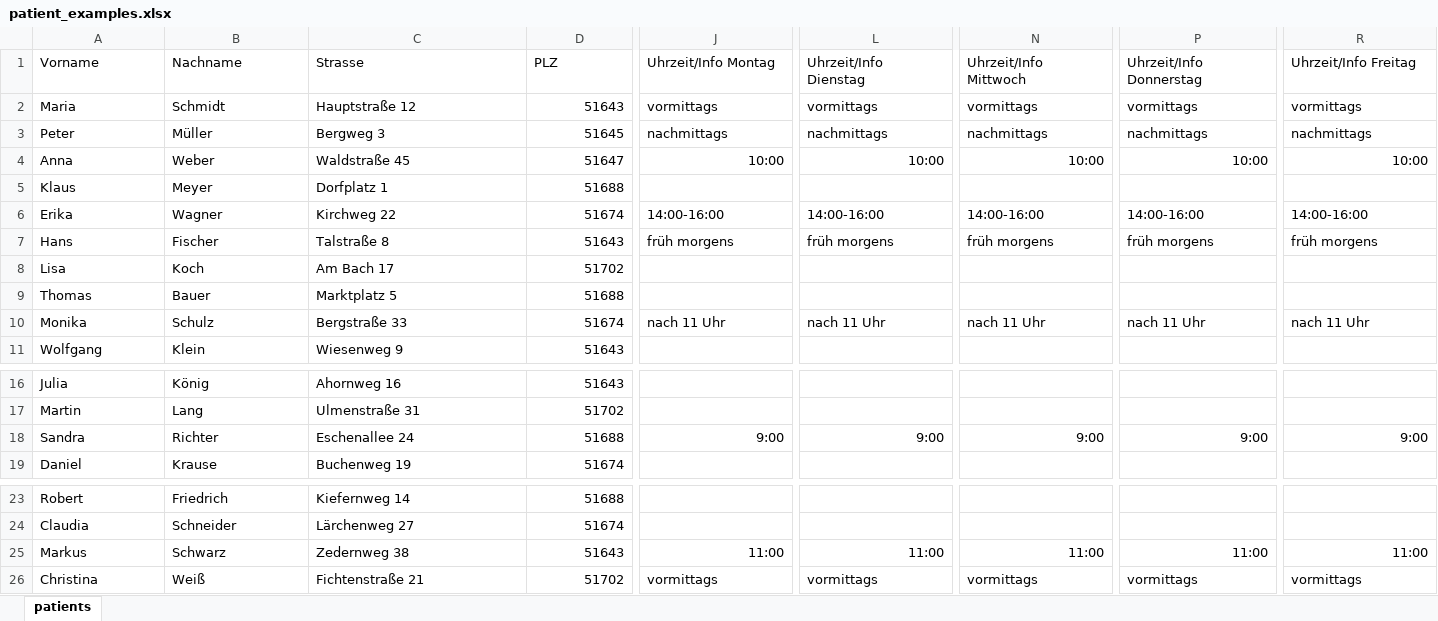
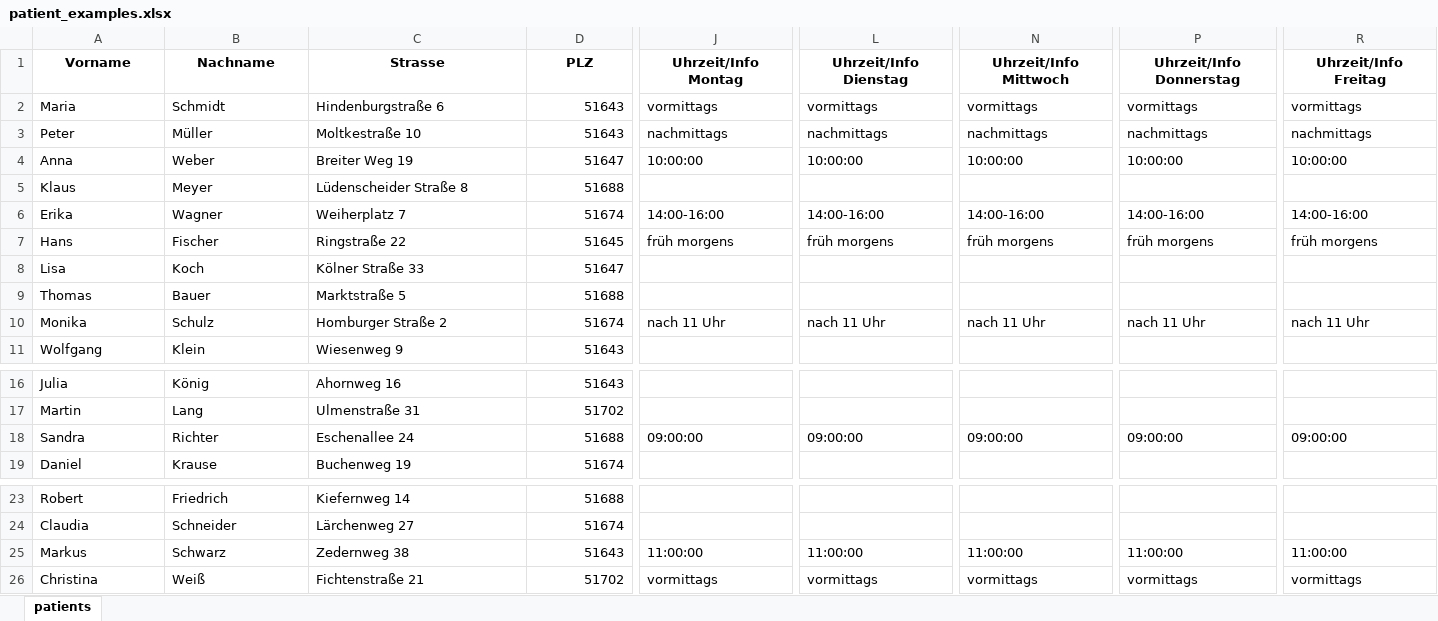
Before and after one commit to markjnt/SAPV_route_optimization, an Excel workbook: example_import_files/patient_examples.xlsx, sheet patients, drawn as a sheet; only a part is shown, gaps mark what is left out; values as stored, in another font and other column widths than the file's, no borders; the diff covers the shown part only; the diff names each change by its address in the sheet, - before the commit and + after, or states it on an @@ line.

Commit message:
Update employee and patient example files with new data

```diff
--- a/example_import_files/patient_examples.xlsx (sheet patients)
+++ b/example_import_files/patient_examples.xlsx (sheet patients)
@@ A1:R1 bold: off → on, alignment: left → center @@
-C2 (Strasse): Hauptstraße 12
+C2 (Strasse): Hindenburgstraße 6
-C3 (Strasse): Bergweg 3
+C3 (Strasse): Moltkestraße 10
-D3 (PLZ): 51645
+D3 (PLZ): 51643
-C4 (Strasse): Waldstraße 45
+C4 (Strasse): Breiter Weg 19
-J4 (Uhrzeit/Info Montag): 10:00
+J4 (Uhrzeit/Info Montag): 10:00:00
-L4 (Uhrzeit/Info Dienstag): 10:00
+L4 (Uhrzeit/Info Dienstag): 10:00:00
-N4 (Uhrzeit/Info Mittwoch): 10:00
+N4 (Uhrzeit/Info Mittwoch): 10:00:00
-P4 (Uhrzeit/Info Donnerstag): 10:00
+P4 (Uhrzeit/Info Donnerstag): 10:00:00
-R4 (Uhrzeit/Info Freitag): 10:00
+R4 (Uhrzeit/Info Freitag): 10:00:00
-C5 (Strasse): Dorfplatz 1
+C5 (Strasse): Lüdenscheider Straße 8
-C6 (Strasse): Kirchweg 22
+C6 (Strasse): Weiherplatz 7
-C7 (Strasse): Talstraße 8
+C7 (Strasse): Ringstraße 22
-D7 (PLZ): 51643
+D7 (PLZ): 51645
-C8 (Strasse): Am Bach 17
+C8 (Strasse): Kölner Straße 33
-D8 (PLZ): 51702
+D8 (PLZ): 51647
-C9 (Strasse): Marktplatz 5
+C9 (Strasse): Marktstraße 5
-C10 (Strasse): Bergstraße 33
+C10 (Strasse): Homburger Straße 2
-J18 (Uhrzeit/Info Montag): 9:00
+J18 (Uhrzeit/Info Montag): 09:00:00
-L18 (Uhrzeit/Info Dienstag): 9:00
+L18 (Uhrzeit/Info Dienstag): 09:00:00
-N18 (Uhrzeit/Info Mittwoch): 9:00
+N18 (Uhrzeit/Info Mittwoch): 09:00:00
-P18 (Uhrzeit/Info Donnerstag): 9:00
+P18 (Uhrzeit/Info Donnerstag): 09:00:00
-R18 (Uhrzeit/Info Freitag): 9:00
+R18 (Uhrzeit/Info Freitag): 09:00:00
-J25 (Uhrzeit/Info Montag): 11:00
+J25 (Uhrzeit/Info Montag): 11:00:00
-L25 (Uhrzeit/Info Dienstag): 11:00
+L25 (Uhrzeit/Info Dienstag): 11:00:00
-N25 (Uhrzeit/Info Mittwoch): 11:00
+N25 (Uhrzeit/Info Mittwoch): 11:00:00
-P25 (Uhrzeit/Info Donnerstag): 11:00
+P25 (Uhrzeit/Info Donnerstag): 11:00:00
-R25 (Uhrzeit/Info Freitag): 11:00
+R25 (Uhrzeit/Info Freitag): 11:00:00
```
Also changed, not shown: cell formats elsewhere in this sheet, example_import_files/employee_examples.xlsx.
